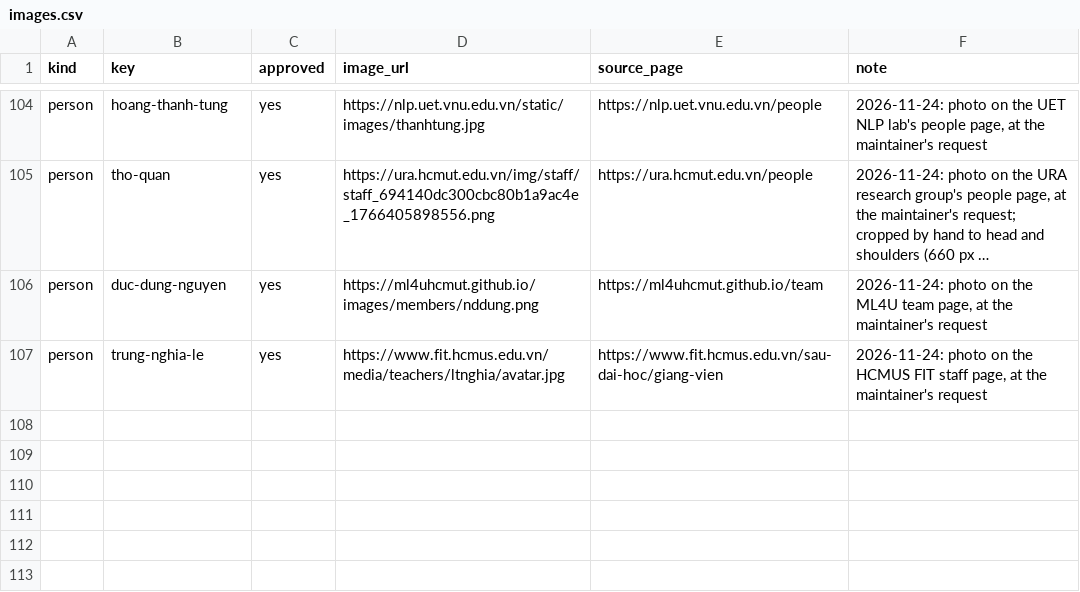
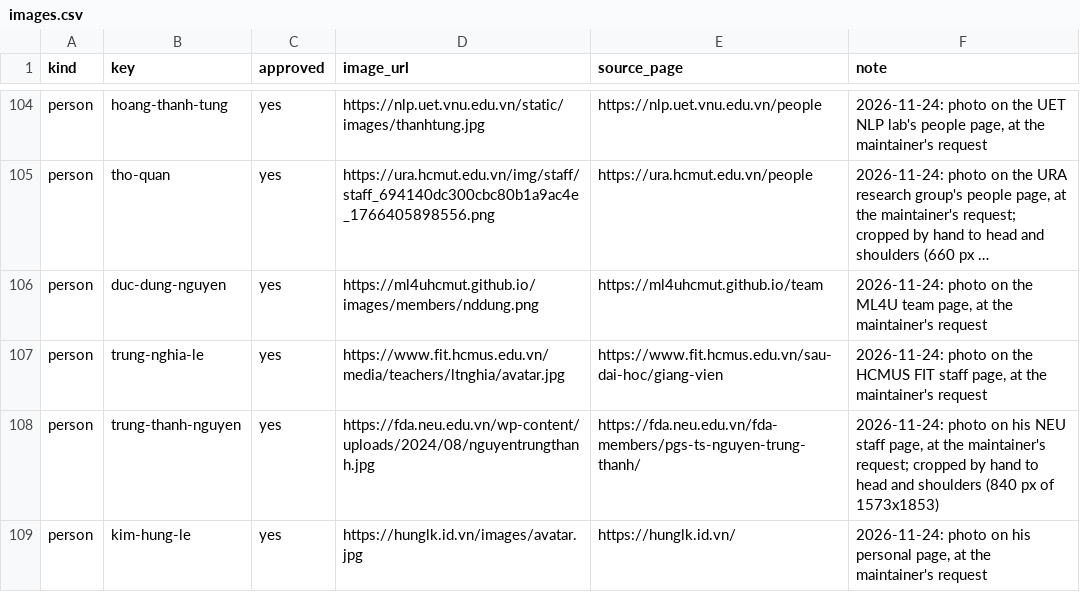
Before and after one commit to thanhlexyz/vn-at-top-ai-conference, a CSV file: backend/images.csv, drawn as a sheet; only a part is shown, gaps mark what is left out; long unchanged cells end in …; the diff names each change by its address in the sheet, - before the commit and + after, or states it on an @@ line.

```diff
--- a/backend/images.csv
+++ b/backend/images.csv
+row 108: person | trung-thanh-nguyen | yes | https://fda.neu.edu.vn/wp-content/uploads/2024/08/nguyentrungthanh.jpg | https://fda.neu.edu.vn/fda-members/pgs-ts-nguyen-trung-thanh/ | 2026-11-24: photo on his NEU staff page, at the maintainer's request; cropped by hand to head and shoulders (840 px of 1573x1853)
+row 109: person | kim-hung-le | yes | https://hunglk.id.vn/images/avatar.jpg | https://hunglk.id.vn/ | 2026-11-24: photo on his personal page, at the maintainer's request
```
Also changed, not shown: backend/candidates.csv, backend/review.csv, 23 other files.
